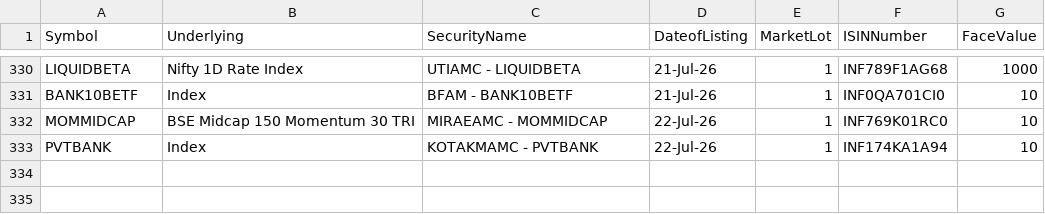
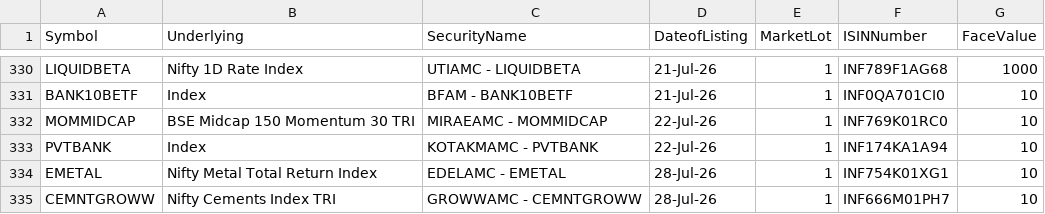
Before and after one commit to vedantabhadani2320-dev/breakout-terminal, a CSV file: data/etf_list.csv, drawn as a sheet; only a part is shown, gaps mark what is left out; the diff names each change by its address in the sheet, - before the commit and + after, or states it on an @@ line.

```diff
--- a/data/etf_list.csv
+++ b/data/etf_list.csv
+row 334: EMETAL | Nifty Metal Total Return Index | EDELAMC - EMETAL | 28-Jul-26 | 1 | INF754K01XG1 | 10
+row 335: CEMNTGROWW | Nifty Cements Index TRI | GROWWAMC - CEMNTGROWW | 28-Jul-26 | 1 | INF666M01PH7 | 10
```
Also changed, not shown: data/bhavcopy.csv, 3 other files.
